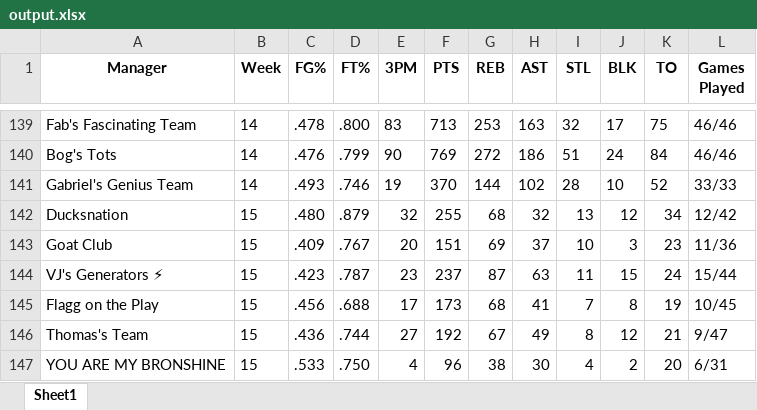
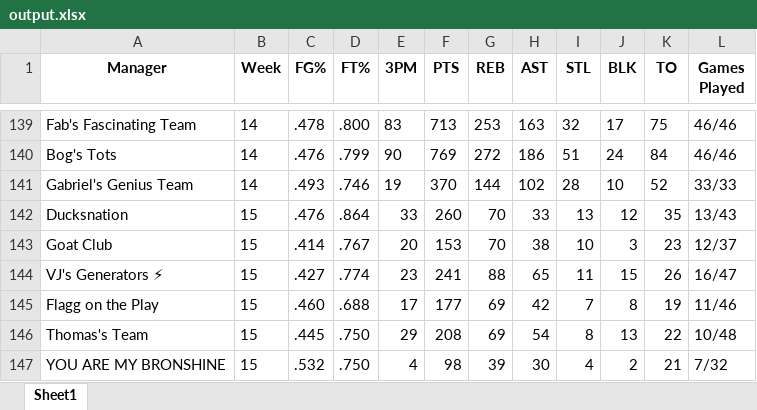
Before and after one commit to jyoun110/FantasyComp, an Excel workbook: output.xlsx, sheet Sheet1, drawn as a sheet; only a part is shown, gaps mark what is left out; values as stored, in another font and other column widths than the file's, no borders; removed rows and columns are numbered as before the commit, all else as after; the diff covers the shown part only; the diff names each change by its address in the sheet, - before the commit and + after, or states it on an @@ line.

Commit message:
Daily data update

```diff
--- a/output.xlsx (sheet Sheet1)
+++ b/output.xlsx (sheet Sheet1)
-C142 (FG%): .480
+C142 (FG%): .476
-D142 (FT%): .879
+D142 (FT%): .864
-E142 (3PM): 32
+E142 (3PM): 33
-F142 (PTS): 255
+F142 (PTS): 260
-G142 (REB): 68
+G142 (REB): 70
-H142 (AST): 32
+H142 (AST): 33
-K142 (TO): 34
+K142 (TO): 35
-L142 (Games Played): 12/42
+L142 (Games Played): 13/43
-C143 (FG%): .409
+C143 (FG%): .414
-F143 (PTS): 151
+F143 (PTS): 153
-G143 (REB): 69
+G143 (REB): 70
-H143 (AST): 37
+H143 (AST): 38
-L143 (Games Played): 11/36
+L143 (Games Played): 12/37
-C144 (FG%): .423
+C144 (FG%): .427
-D144 (FT%): .787
+D144 (FT%): .774
-F144 (PTS): 237
+F144 (PTS): 241
-G144 (REB): 87
+G144 (REB): 88
-H144 (AST): 63
+H144 (AST): 65
-K144 (TO): 24
+K144 (TO): 26
-L144 (Games Played): 15/44
+L144 (Games Played): 16/47
-C145 (FG%): .456
+C145 (FG%): .460
-F145 (PTS): 173
+F145 (PTS): 177
-G145 (REB): 68
+G145 (REB): 69
-H145 (AST): 41
+H145 (AST): 42
-L145 (Games Played): 10/45
+L145 (Games Played): 11/46
-row 146: Thomas's Team | 15 | .436 | .744 | 27 | 192 | 67 | 49 | 8 | 12 | 21 | 9/47
+row 146: Thomas's Team | 15 | .445 | .750 | 29 | 208 | 69 | 54 | 8 | 13 | 22 | 10/48
-C147 (FG%): .533
+C147 (FG%): .532
-F147 (PTS): 96
+F147 (PTS): 98
-G147 (REB): 38
+G147 (REB): 39
-K147 (TO): 20
+K147 (TO): 21
-L147 (Games Played): 6/31
+L147 (Games Played): 7/32
```
Also changed, not shown: 2 added rows, 2 removed rows and 12 edited cells elsewhere in this sheet.
